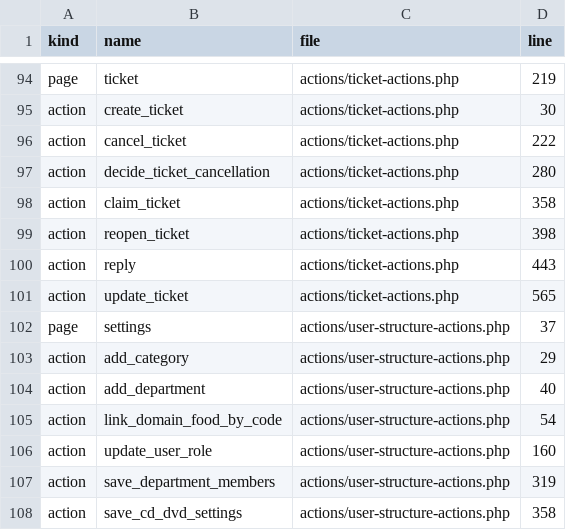
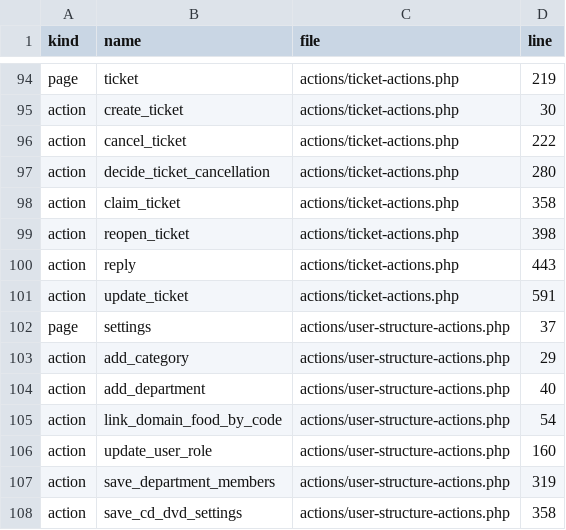
Before and after one commit to alirezarahimy-code/ticket, a TSV file: docs/system-map/ROUTES.tsv, drawn as a sheet; only a part is shown, gaps mark what is left out.

```diff
--- a/docs/system-map/ROUTES.tsv
+++ b/docs/system-map/ROUTES.tsv
@@ -100,3 +100,3 @@ action	reopen_ticket	actions/ticket-actions.php	398
 action	reply	actions/ticket-actions.php	443
-action	update_ticket	actions/ticket-actions.php	565
+action	update_ticket	actions/ticket-actions.php	591
 page	settings	actions/user-structure-actions.php	37
```
Also changed, not shown: docs/system-map/FILES.tsv, 4 other files.
